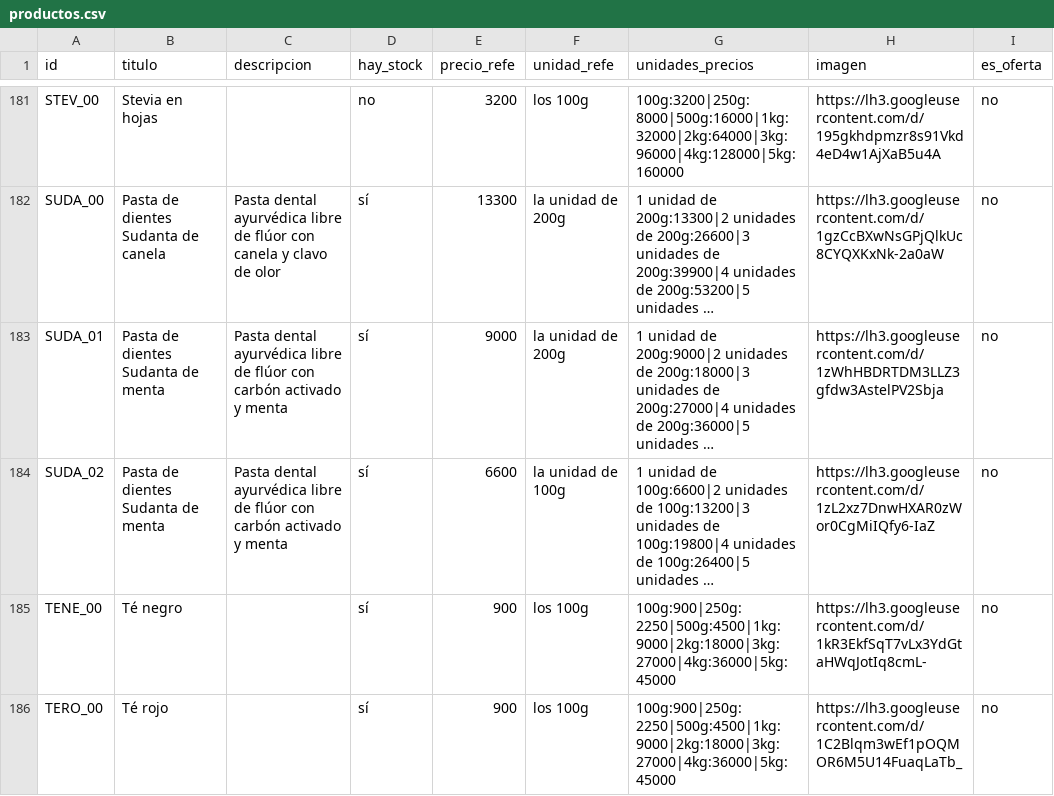
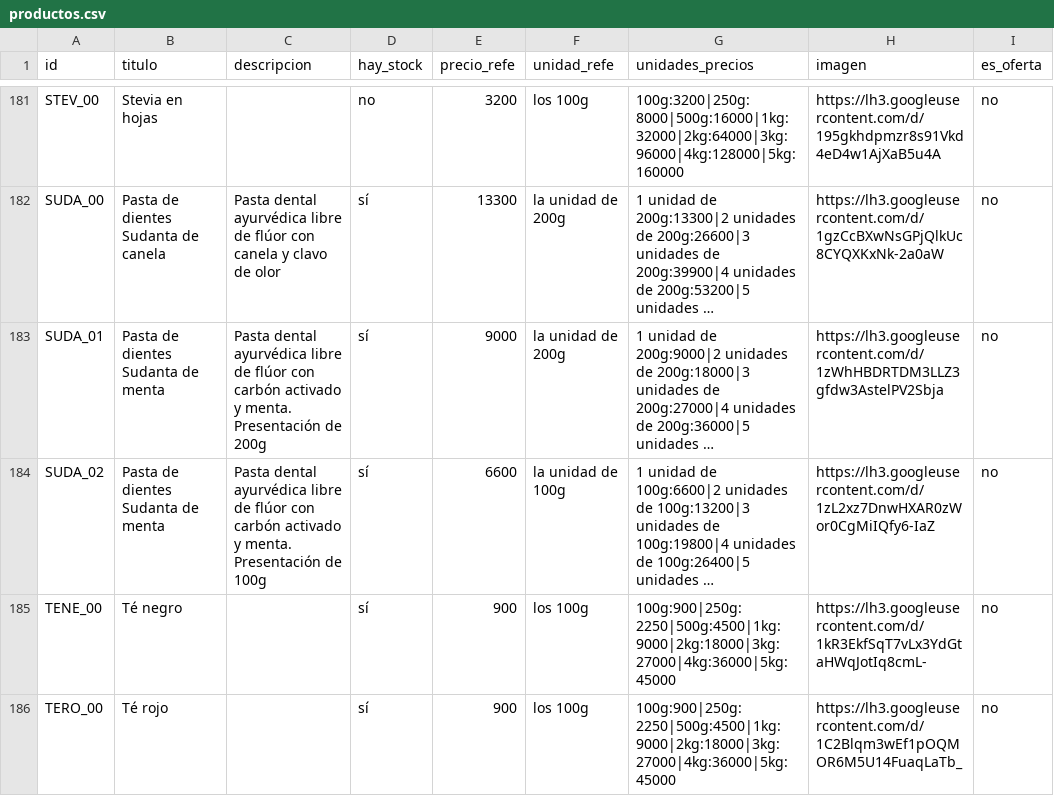
Before and after one commit to dietetica/datos, a CSV file: productos.csv, drawn as a sheet; only a part is shown, gaps mark what is left out; long unchanged cells end in …; the diff names each change by its address in the sheet, - before the commit and + after, or states it on an @@ line.

Commit message:
Actualización automática de productos

```diff
--- a/productos.csv
+++ b/productos.csv
-C183 (descripcion): …activado y menta
+C183 (descripcion): …activado y menta. Presentación de 200g
-C184 (descripcion): …activado y menta
+C184 (descripcion): …activado y menta. Presentación de 100g
```
